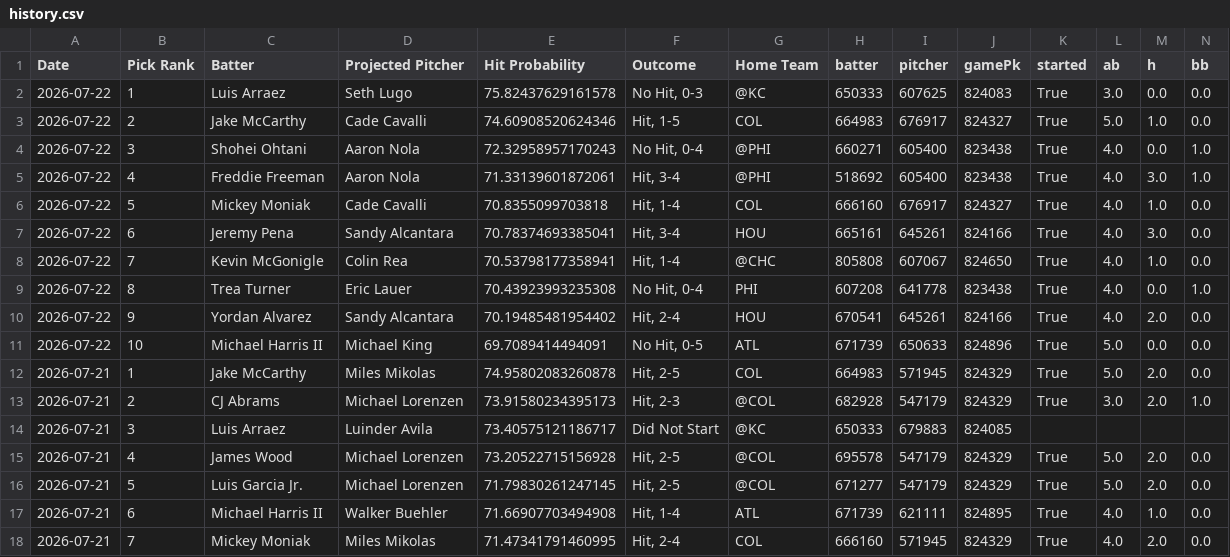
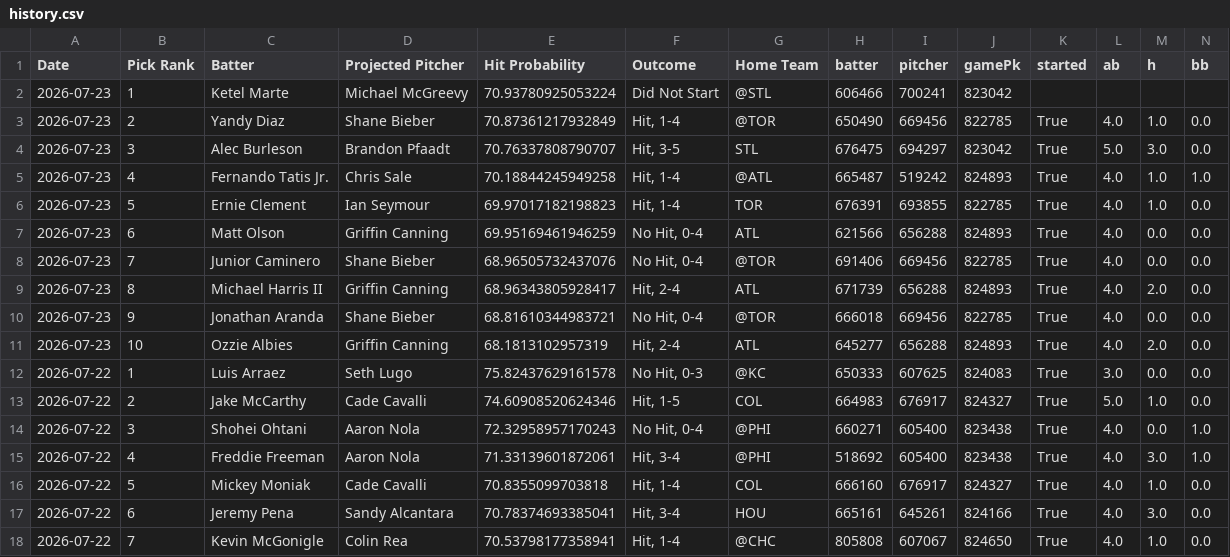
Before and after one commit to TheBreakdownPoint/PickHelper, a CSV file: history.csv, drawn as a sheet; only a part is shown; the shorter side is filled out with more unchanged rows; rows hold the shown columns only; the diff names each change by its address in the sheet, - before the commit and + after, or states it on an @@ line.

Commit message:
Daily history update 2026-07-24 14:00:08

```diff
--- a/history.csv
+++ b/history.csv
+row 2: 2026-07-23 | 1 | Ketel Marte | Michael McGreevy | 70.93780925053224 | Did Not Start | @STL | 606466 | 700241 | 823042
+row 3: 2026-07-23 | 2 | Yandy Diaz | Shane Bieber | 70.87361217932849 | Hit, 1-4 | @TOR | 650490 | 669456 | 822785 | True | 4.0 | 1.0 | 0.0
+row 4: 2026-07-23 | 3 | Alec Burleson | Brandon Pfaadt | 70.76337808790707 | Hit, 3-5 | STL | 676475 | 694297 | 823042 | True | 5.0 | 3.0 | 0.0
+row 5: 2026-07-23 | 4 | Fernando Tatis Jr. | Chris Sale | 70.18844245949258 | Hit, 1-4 | @ATL | 665487 | 519242 | 824893 | True | 4.0 | 1.0 | 1.0
+row 6: 2026-07-23 | 5 | Ernie Clement | Ian Seymour | 69.97017182198823 | Hit, 1-4 | TOR | 676391 | 693855 | 822785 | True | 4.0 | 1.0 | 0.0
+row 7: 2026-07-23 | 6 | Matt Olson | Griffin Canning | 69.95169461946259 | No Hit, 0-4 | ATL | 621566 | 656288 | 824893 | True | 4.0 | 0.0 | 0.0
+row 8: 2026-07-23 | 7 | Junior Caminero | Shane Bieber | 68.96505732437076 | No Hit, 0-4 | @TOR | 691406 | 669456 | 822785 | True | 4.0 | 0.0 | 0.0
+row 9: 2026-07-23 | 8 | Michael Harris II | Griffin Canning | 68.96343805928417 | Hit, 2-4 | ATL | 671739 | 656288 | 824893 | True | 4.0 | 2.0 | 0.0
+row 10: 2026-07-23 | 9 | Jonathan Aranda | Shane Bieber | 68.81610344983721 | No Hit, 0-4 | @TOR | 666018 | 669456 | 822785 | True | 4.0 | 0.0 | 0.0
+row 11: 2026-07-23 | 10 | Ozzie Albies | Griffin Canning | 68.1813102957319 | Hit, 2-4 | ATL | 645277 | 656288 | 824893 | True | 4.0 | 2.0 | 0.0
```
